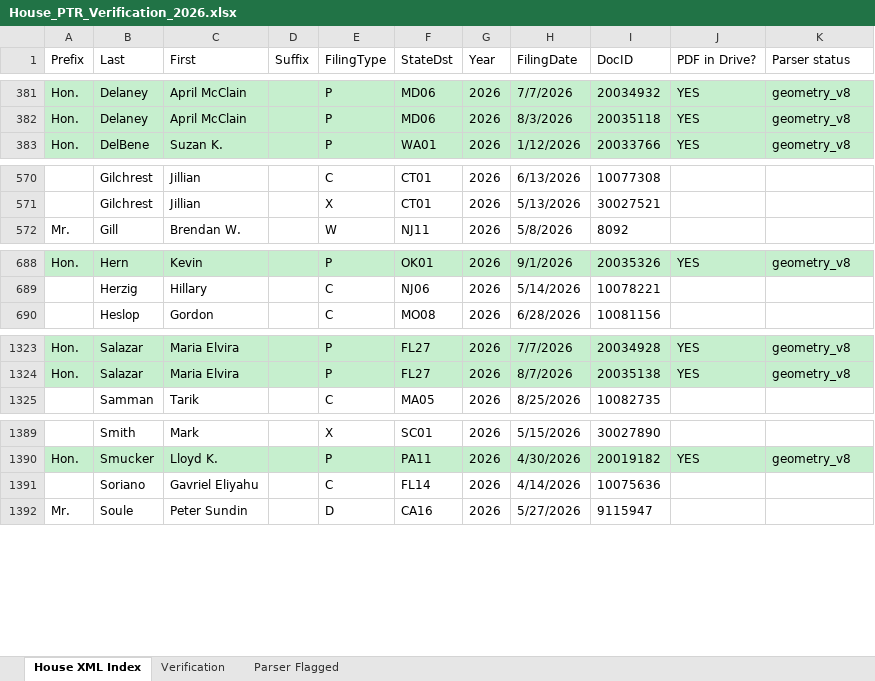
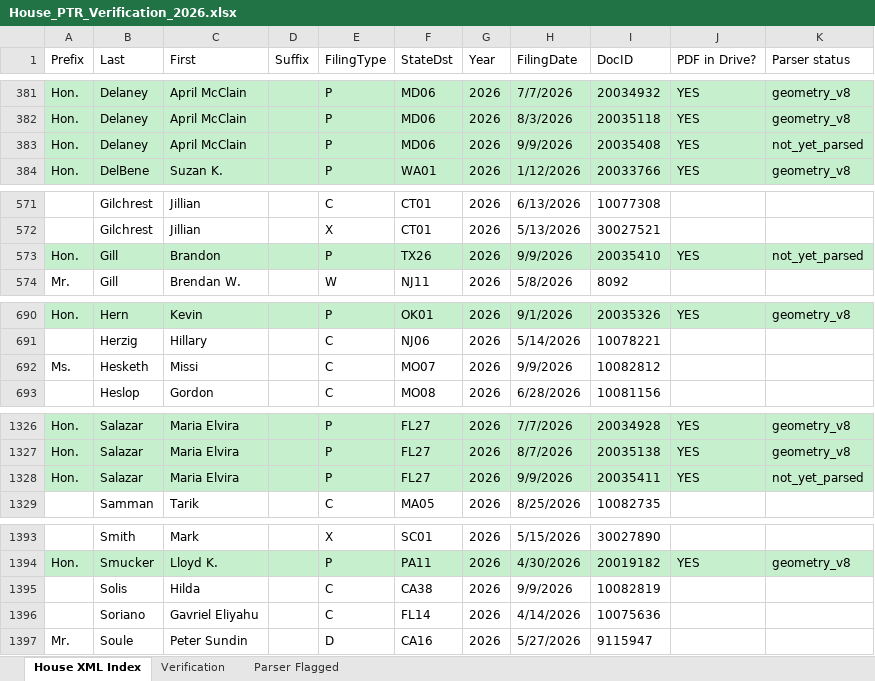
Before and after one commit to StrokeOfLuck/house-ptr-pipeline, an Excel workbook: data/03_verification/House_PTR_Verification_2026.xlsx, sheet House XML Index, drawn as a sheet; only a part is shown, gaps mark what is left out; values as stored, in another font and other column widths than the file's, no borders; the diff covers the shown part only; the diff names each change by its address in the sheet, - before the commit and + after, or states it on an @@ line.

```diff
--- a/data/03_verification/House_PTR_Verification_2026.xlsx (sheet House XML Index)
+++ b/data/03_verification/House_PTR_Verification_2026.xlsx (sheet House XML Index)
+row 383: Hon. | Delaney | April McClain |  | P | MD06 | 2026 | 9/9/2026 | 20035408 | YES | not_yet_parsed
+row 573: Hon. | Gill | Brandon |  | P | TX26 | 2026 | 9/9/2026 | 20035410 | YES | not_yet_parsed
+row 692: Ms. | Hesketh | Missi |  | C | MO07 | 2026 | 9/9/2026 | 10082812
+row 1328: Hon. | Salazar | Maria Elvira |  | P | FL27 | 2026 | 9/9/2026 | 20035411 | YES | not_yet_parsed
+row 1395:  | Solis | Hilda |  | C | CA38 | 2026 | 9/9/2026 | 10082819
```
Also changed, not shown: 1 added row and 2 edited cells elsewhere in this sheet, sheet Verification, data/03_verification/House_PTR_Verification_2021.xlsx, data/03_verification/House_PTR_Verification_2022.xlsx, 16 other files.
